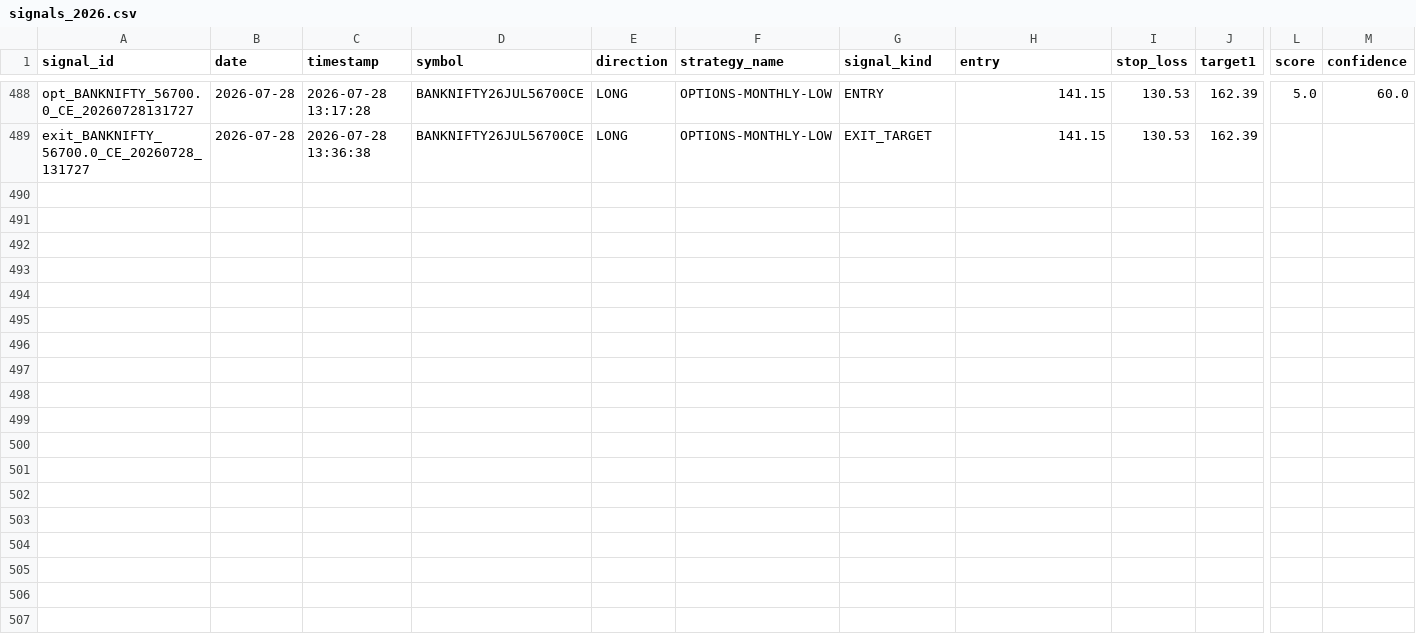
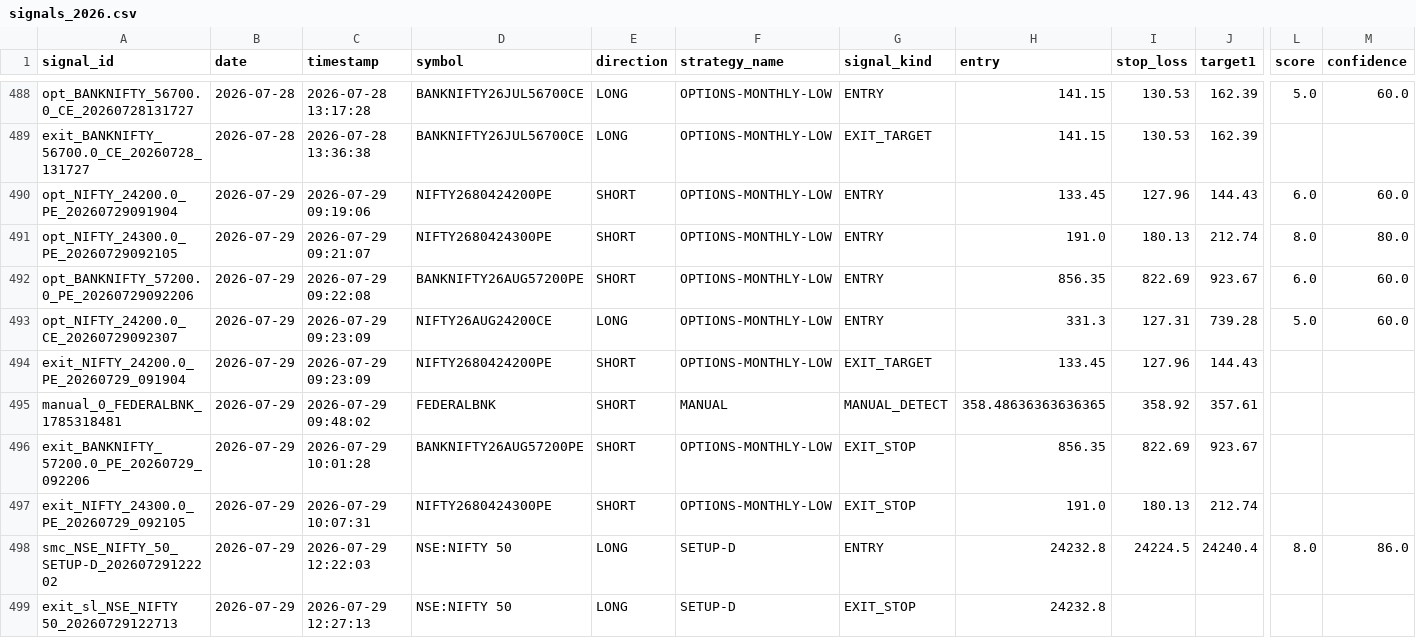
Before and after one commit to Gauravsingh257/stocks-with-gaurav, a CSV file: signal_history/signals_2026.csv, drawn as a sheet; only a part is shown, gaps mark what is left out; rows hold the shown columns only; the diff names each change by its address in the sheet, - before the commit and + after, or states it on an @@ line.

```diff
--- a/signal_history/signals_2026.csv
+++ b/signal_history/signals_2026.csv
+row 490: opt_NIFTY_24200.0_PE_20260729091904 | 2026-07-29 | 2026-07-29 09:19:06 | NIFTY2680424200PE | SHORT | OPTIONS-MONTHLY-LOW | ENTRY | 133.45 | 127.96 | 144.43 | 6.0 | 60.0
+row 491: opt_NIFTY_24300.0_PE_20260729092105 | 2026-07-29 | 2026-07-29 09:21:07 | NIFTY2680424300PE | SHORT | OPTIONS-MONTHLY-LOW | ENTRY | 191.0 | 180.13 | 212.74 | 8.0 | 80.0
+row 492: opt_BANKNIFTY_57200.0_PE_20260729092206 | 2026-07-29 | 2026-07-29 09:22:08 | BANKNIFTY26AUG57200PE | SHORT | OPTIONS-MONTHLY-LOW | ENTRY | 856.35 | 822.69 | 923.67 | 6.0 | 60.0
+row 493: opt_NIFTY_24200.0_CE_20260729092307 | 2026-07-29 | 2026-07-29 09:23:09 | NIFTY26AUG24200CE | LONG | OPTIONS-MONTHLY-LOW | ENTRY | 331.3 | 127.31 | 739.28 | 5.0 | 60.0
+row 494: exit_NIFTY_24200.0_PE_20260729_091904 | 2026-07-29 | 2026-07-29 09:23:09 | NIFTY2680424200PE | SHORT | OPTIONS-MONTHLY-LOW | EXIT_TARGET | 133.45 | 127.96 | 144.43
+row 495: manual_0_FEDERALBNK_1785318481 | 2026-07-29 | 2026-07-29 09:48:02 | FEDERALBNK | SHORT | MANUAL | MANUAL_DETECT | 358.48636363636365 | 358.92 | 357.61
+row 496: exit_BANKNIFTY_57200.0_PE_20260729_092206 | 2026-07-29 | 2026-07-29 10:01:28 | BANKNIFTY26AUG57200PE | SHORT | OPTIONS-MONTHLY-LOW | EXIT_STOP | 856.35 | 822.69 | 923.67
+row 497: exit_NIFTY_24300.0_PE_20260729_092105 | 2026-07-29 | 2026-07-29 10:07:31 | NIFTY2680424300PE | SHORT | OPTIONS-MONTHLY-LOW | EXIT_STOP | 191.0 | 180.13 | 212.74
+row 498: smc_NSE_NIFTY_50_SETUP-D_20260729122202 | 2026-07-29 | 2026-07-29 12:22:03 | NSE:NIFTY 50 | LONG | SETUP-D | ENTRY | 24232.8 | 24224.5 | 24240.4 | 8.0 | 86.0
+row 499: exit_sl_NSE_NIFTY 50_20260729122713 | 2026-07-29 | 2026-07-29 12:27:13 | NSE:NIFTY 50 | LONG | SETUP-D | EXIT_STOP | 24232.8
```
